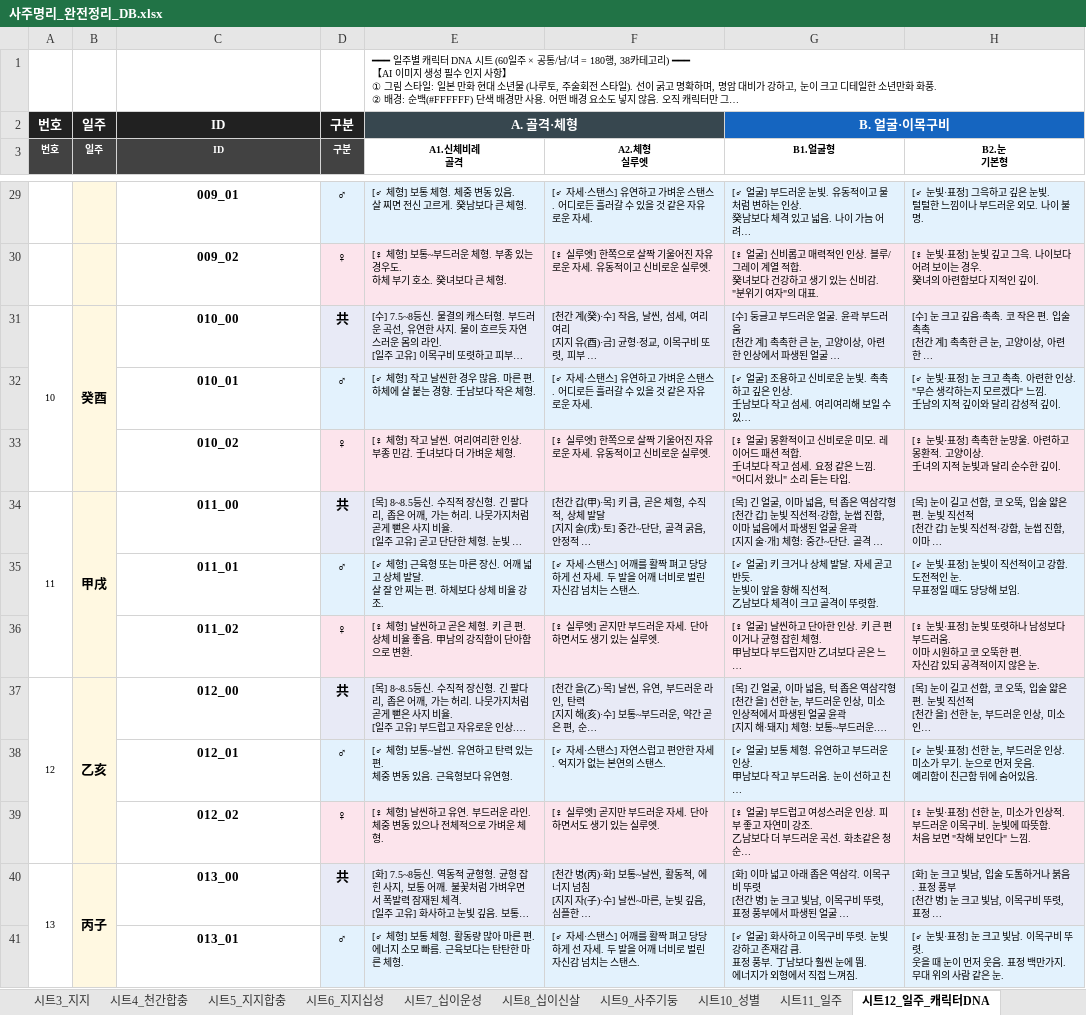
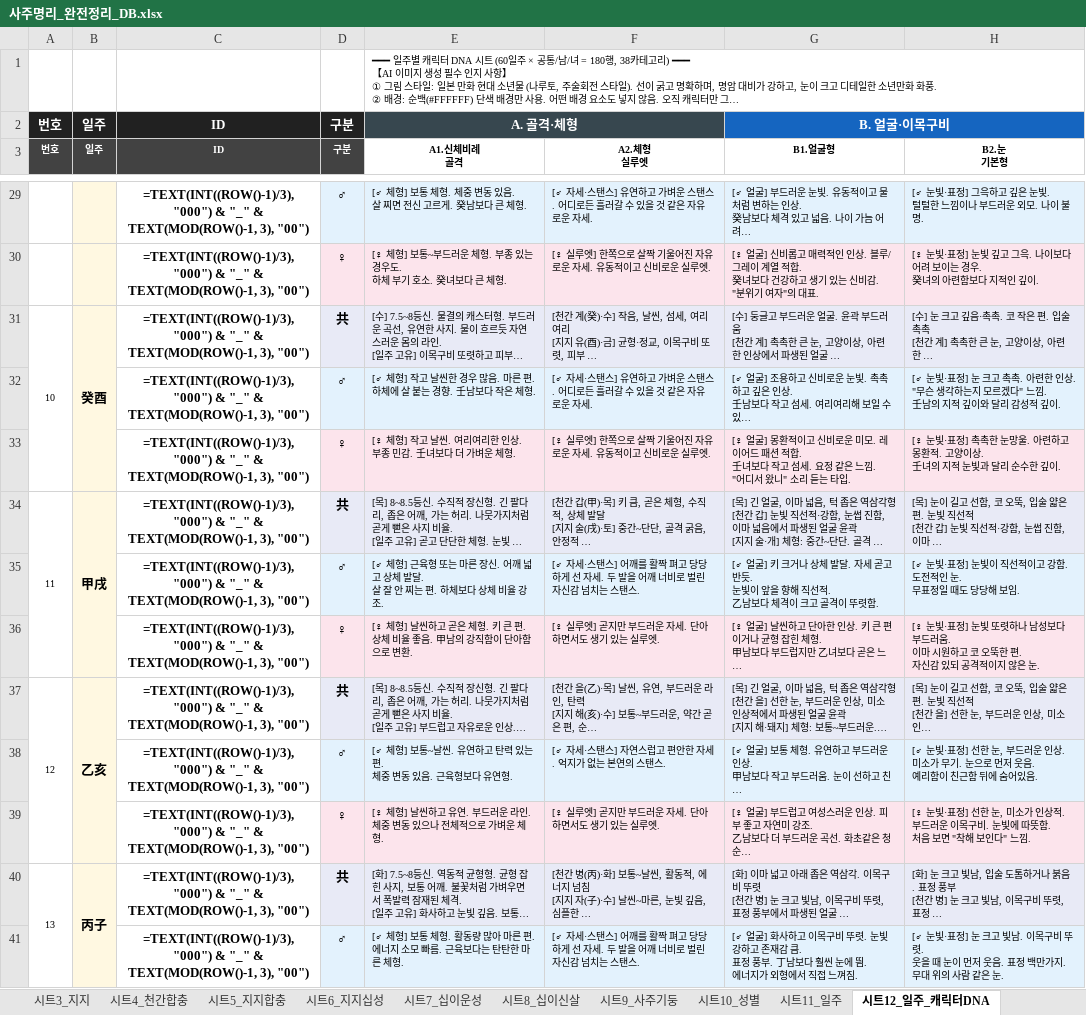
Before and after one commit to checker1016-85/saju-character, an Excel workbook: 사주명리_완전정리_DB.xlsx, sheet 시트12_일주_캐릭터DNA, drawn as a sheet; only a part is shown, gaps mark what is left out; long unchanged cells end in …; values as stored, in another font and other column widths than the file's, no borders; formulas without a stored value are shown as written; charts and pictures not drawn; the diff covers the shown part only; the diff names each change by its address in the sheet, - before the commit and + after, or states it on an @@ line.

```diff
--- a/사주명리_완전정리_DB.xlsx (sheet 시트12_일주_캐릭터DNA)
+++ b/사주명리_완전정리_DB.xlsx (sheet 시트12_일주_캐릭터DNA)
-C29 (ID): 009_01
+C29 (ID): =TEXT(INT((ROW()-1)/3), "000") & "_" & TEXT(MOD(ROW()-1, 3), "00")
-C30 (ID): 009_02
+C30 (ID): =TEXT(INT((ROW()-1)/3), "000") & "_" & TEXT(MOD(ROW()-1, 3), "00")
-C31 (ID): 010_00
+C31 (ID): =TEXT(INT((ROW()-1)/3), "000") & "_" & TEXT(MOD(ROW()-1, 3), "00")
-C32 (ID): 010_01
+C32 (ID): =TEXT(INT((ROW()-1)/3), "000") & "_" & TEXT(MOD(ROW()-1, 3), "00")
-C33 (ID): 010_02
+C33 (ID): =TEXT(INT((ROW()-1)/3), "000") & "_" & TEXT(MOD(ROW()-1, 3), "00")
-C34 (ID): 011_00
+C34 (ID): =TEXT(INT((ROW()-1)/3), "000") & "_" & TEXT(MOD(ROW()-1, 3), "00")
-C35 (ID): 011_01
+C35 (ID): =TEXT(INT((ROW()-1)/3), "000") & "_" & TEXT(MOD(ROW()-1, 3), "00")
-C36 (ID): 011_02
+C36 (ID): =TEXT(INT((ROW()-1)/3), "000") & "_" & TEXT(MOD(ROW()-1, 3), "00")
-C37 (ID): 012_00
+C37 (ID): =TEXT(INT((ROW()-1)/3), "000") & "_" & TEXT(MOD(ROW()-1, 3), "00")
-C38 (ID): 012_01
+C38 (ID): =TEXT(INT((ROW()-1)/3), "000") & "_" & TEXT(MOD(ROW()-1, 3), "00")
-C39 (ID): 012_02
+C39 (ID): =TEXT(INT((ROW()-1)/3), "000") & "_" & TEXT(MOD(ROW()-1, 3), "00")
-C40 (ID): 013_00
+C40 (ID): =TEXT(INT((ROW()-1)/3), "000") & "_" & TEXT(MOD(ROW()-1, 3), "00")
-C41 (ID): 013_01
+C41 (ID): =TEXT(INT((ROW()-1)/3), "000") & "_" & TEXT(MOD(ROW()-1, 3), "00")
```
Also changed, not shown: 167 edited cells elsewhere in this sheet, sheet 시트14_직업비주얼, sheet 시트10_성별, sheet 시트6_지지십성, charts or pictures, 1 other file.
